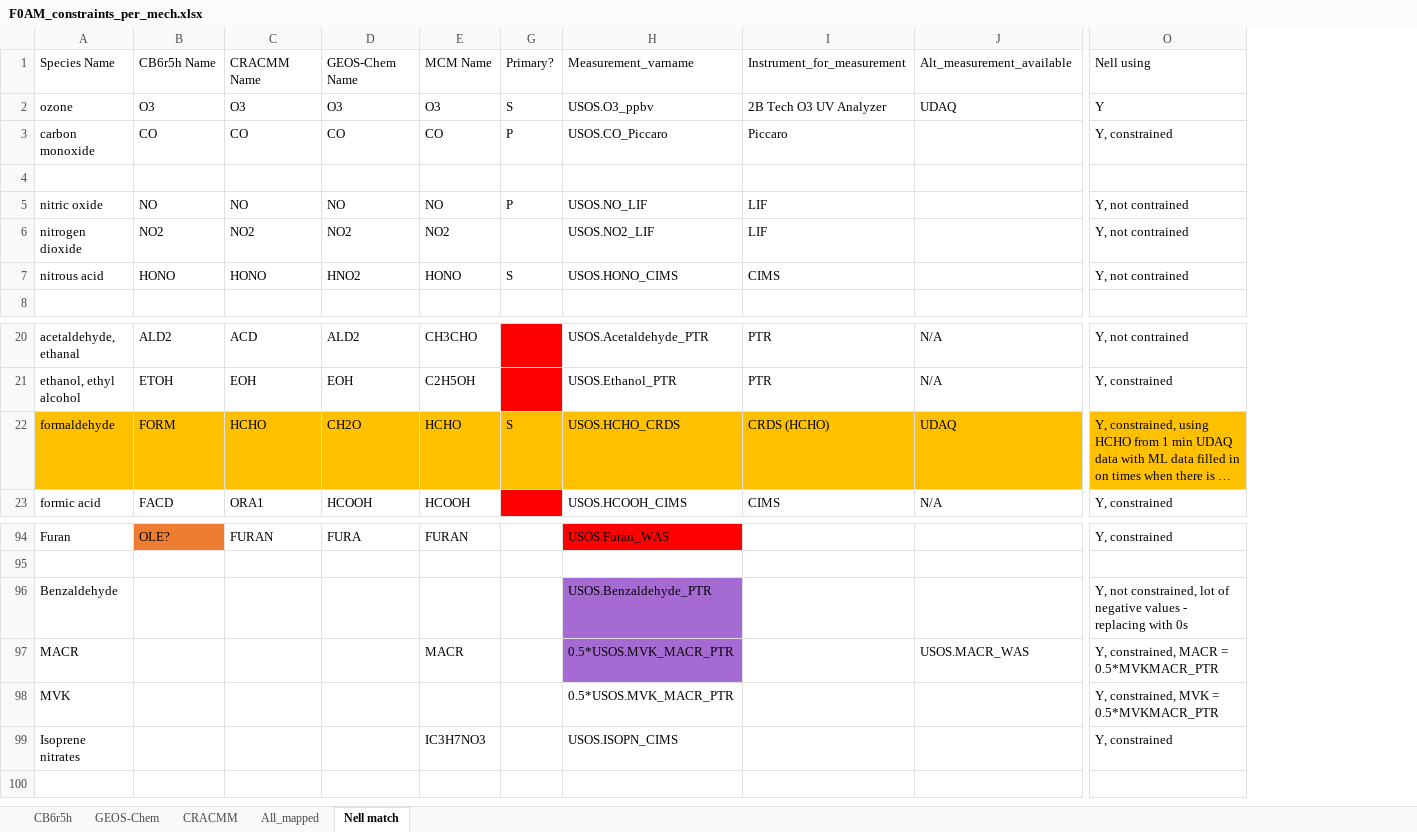
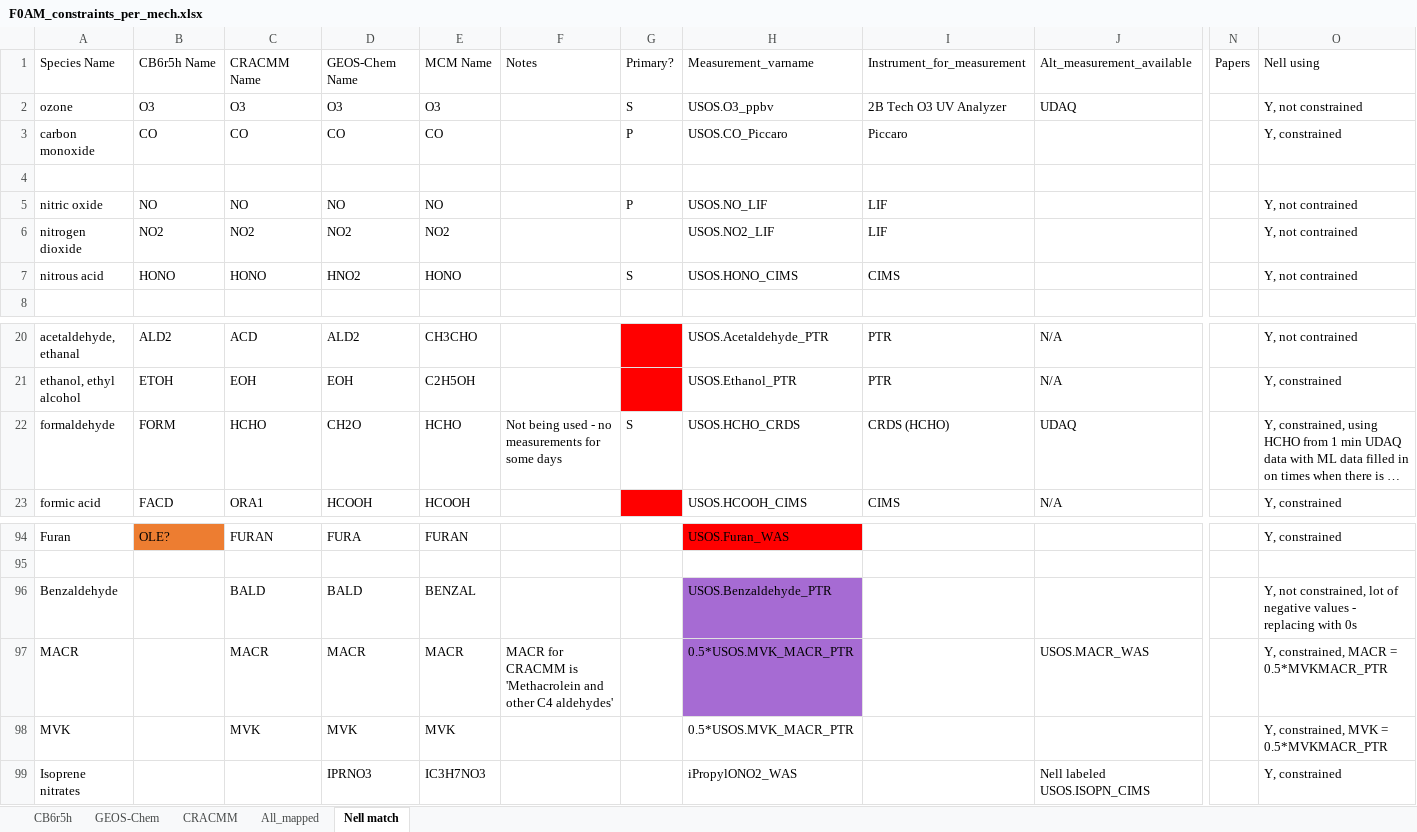
Before and after one commit to vanessasun64/USOS_shared, an Excel workbook: Mechanism_info/F0AM_constraints_per_mech.xlsx, sheet Nell match, drawn as a sheet; only a part is shown, gaps mark what is left out; long unchanged cells end in …; values as stored, in another font and other column widths than the file's, no borders; the diff covers the shown part only; the diff names each change by its address in the sheet, - before the commit and + after, or states it on an @@ line.

```diff
--- a/Mechanism_info/F0AM_constraints_per_mech.xlsx (sheet Nell match)
+++ b/Mechanism_info/F0AM_constraints_per_mech.xlsx (sheet Nell match)
@@ column F unhidden, row 1: Notes; row 22: Not being used - no measurements for some days; row 97: MACR for CRACMM is 'Methacrolein and other C4 aldehydes' @@
@@ column N unhidden, row 1: Papers @@
-O2: Y
+O2: Y, not constrained
-A22:E22 fill: #FFC000
+A22:E22 fill: none
-G22:J22 fill: #FFC000
+G22:J22 fill: none
-O22 fill: #FFC000
+O22 fill: none
-C96: (empty)
+C96: BALD
-D96: (empty)
+D96: BALD
-E96: (empty)
+E96: BENZAL
-C97: (empty)
+C97: MACR
-D97: (empty)
+D97: MACR
-C98: (empty)
+C98: MVK
-D98: (empty)
+D98: MVK
-E98: (empty)
+E98: MVK
-D99: (empty)
+D99: IPRNO3
-H99: USOS.ISOPN_CIMS
+H99: iPropylONO2_WAS
-J99: (empty)
+J99: Nell labeled USOS.ISOPN_CIMS
```
Also changed, not shown: cell formats elsewhere in this sheet, Mechanism_info/measurement_info.xlsx, Merge_spreadsheets/revised_USOS_parked_vars_updated_062025_r1_was.xlsx, 30 other files.
